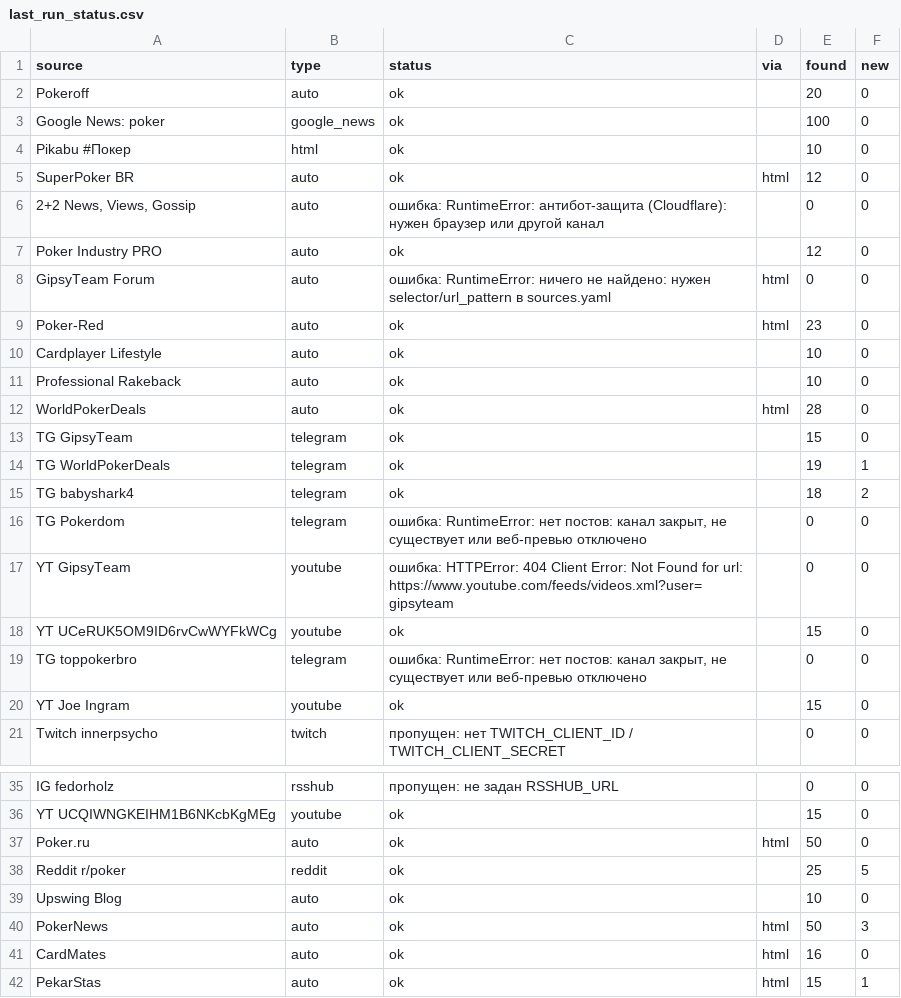
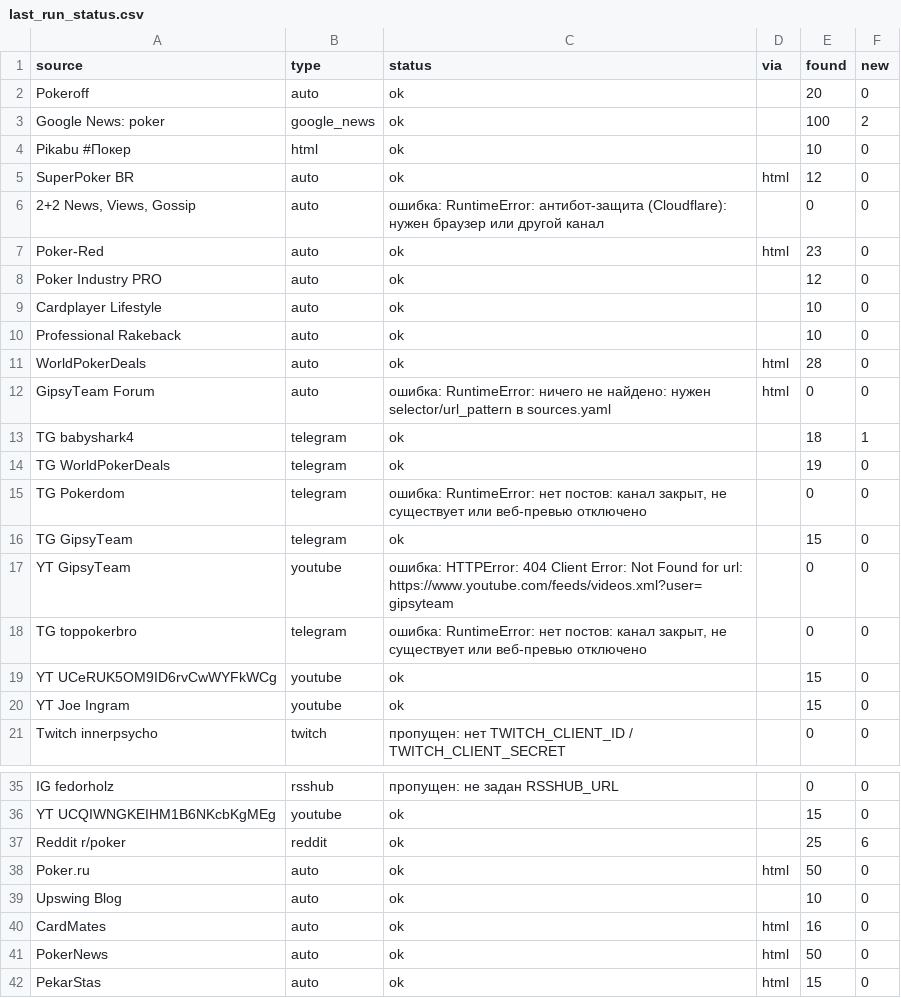
Before and after one commit to marta702/pokeroff-news, a CSV file: out/last_run_status.csv, drawn as a sheet; only a part is shown, gaps mark what is left out.

```diff
--- a/out/last_run_status.csv
+++ b/out/last_run_status.csv
@@ -2,3 +2,3 @@
 Pokeroff,auto,ok,,20,0
-Google News: poker,google_news,ok,,100,0
+Google News: poker,google_news,ok,,100,2
 Pikabu #Покер,html,ok,,10,0
@@ -6,5 +6,4 @@ SuperPoker BR,auto,ok,html,12,0
 "2+2 News, Views, Gossip",auto,ошибка: RuntimeError: антибот-защита (Cloudflare): нужен браузер или другой канал,,0,0
+Poker-Red,auto,ok,html,23,0
 Poker Industry PRO,auto,ok,,12,0
-GipsyTeam Forum,auto,ошибка: RuntimeError: ничего не найдено: нужен selector/url_pattern в sources.yaml,html,0,0
-Poker-Red,auto,ok,html,23,0
 Cardplayer Lifestyle,auto,ok,,10,0
@@ -12,9 +11,10 @@ Professional Rakeback,auto,ok,,10,0
 WorldPokerDeals,auto,ok,html,28,0
+GipsyTeam Forum,auto,ошибка: RuntimeError: ничего не найдено: нужен selector/url_pattern в sources.yaml,html,0,0
+TG babyshark4,telegram,ok,,18,1
+TG WorldPokerDeals,telegram,ok,,19,0
+TG Pokerdom,telegram,"ошибка: RuntimeError: нет постов: канал закрыт, не существует или веб-превью отключено",,0,0
 TG GipsyTeam,telegram,ok,,15,0
-TG WorldPokerDeals,telegram,ok,,19,1
-TG babyshark4,telegram,ok,,18,2
-TG Pokerdom,telegram,"ошибка: RuntimeError: нет постов: канал закрыт, не существует или веб-превью отключено",,0,0
 YT GipsyTeam,youtube,ошибка: HTTPError: 404 Client Error: Not Found for url: https://www.youtube.com/feeds/videos.xml?user=gipsyteam,,0,0
+TG toppokerbro,telegram,"ошибка: RuntimeError: нет постов: канал закрыт, не существует или веб-превью отключено",,0,0
 YT UCeRUK5OM9ID6rvCwWYFkWCg,youtube,ok,,15,0
-TG toppokerbro,telegram,"ошибка: RuntimeError: нет постов: канал закрыт, не существует или веб-превью отключено",,0,0
 YT Joe Ingram,youtube,ok,,15,0
@@ -36,7 +36,7 @@ IG fedorholz,rsshub,пропущен: не задан RSSHUB_URL,,0,0
 YT UCQIWNGKEIHM1B6NKcbKgMEg,youtube,ok,,15,0
+Reddit r/poker,reddit,ok,,25,6
 Poker.ru,auto,ok,html,50,0
-Reddit r/poker,reddit,ok,,25,5
 Upswing Blog,auto,ok,,10,0
-PokerNews,auto,ok,html,50,3
 CardMates,auto,ok,html,16,0
-PekarStas,auto,ok,html,15,1
+PokerNews,auto,ok,html,50,0
+PekarStas,auto,ok,html,15,0
```
Also changed, not shown: 2 other files.
